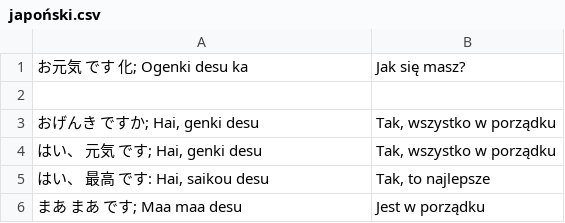
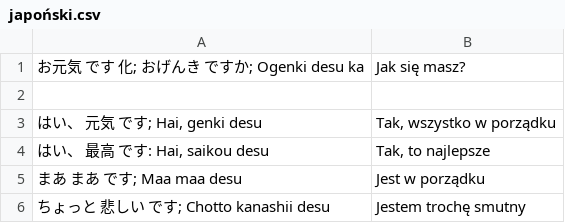
Before and after one commit to kamil-adam/anki, a CSV file: japan/japoński.csv, drawn as a sheet; only a part is shown; the shorter side is filled out with more unchanged rows.

Commit message:
add japan

```diff
--- a/japan/japoński.csv
+++ b/japan/japoński.csv
@@ -1,4 +1,3 @@
-お元気 です 化; Ogenki desu ka| Jak się masz?
+お元気 です 化; おげんき ですか; Ogenki desu ka| Jak się masz?
 
-おげんき ですか; Hai, genki desu| Tak, wszystko w porządku
 はい、 元気 です; Hai, genki desu| Tak, wszystko w porządku
```
